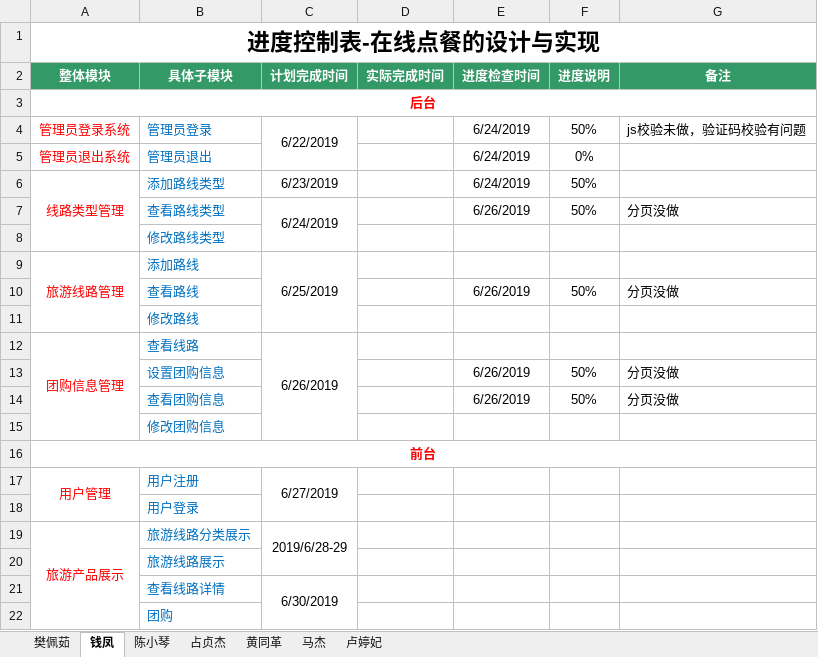
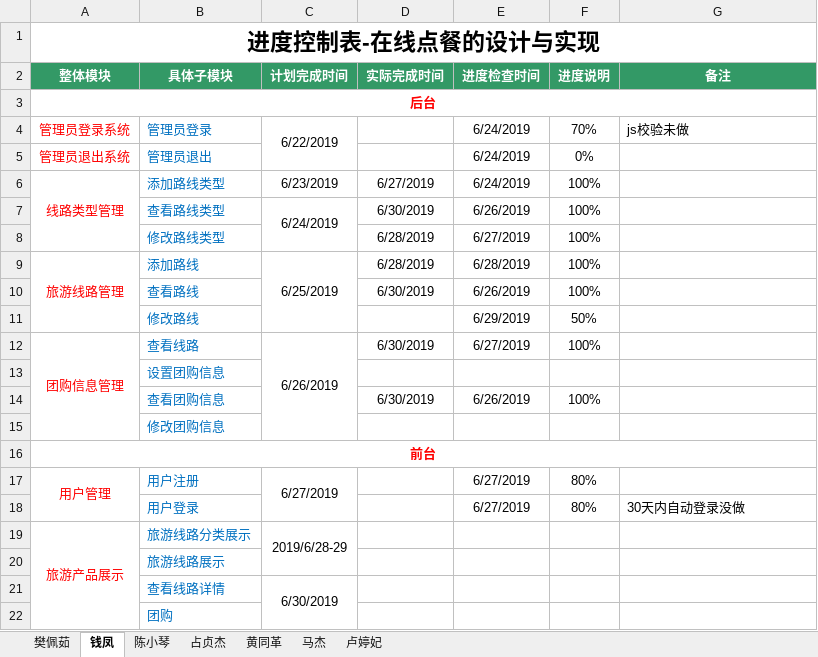
Before and after one commit to hgkj-rj-02/hgkj_02, an Excel workbook: 樊佩茹/项目进度控制表-樊佩茹 .xlsx, sheet 钱凤, drawn as a sheet; only a part is shown; values as stored, in another font and other column widths than the file's, no borders; the diff names each change by its address in the sheet, - before the commit and + after, or states it on an @@ line.

Commit message:
qf

```diff
--- a/樊佩茹/项目进度控制表-樊佩茹 .xlsx (sheet 钱凤)
+++ b/樊佩茹/项目进度控制表-樊佩茹 .xlsx (sheet 钱凤)
-F4 (进度说明): 50%
+F4 (进度说明): 70%
-G4 (备注): js校验未做，验证码校验有问题
+G4 (备注): js校验未做
-D6 (实际完成时间): (empty)
+D6 (实际完成时间): 6/27/2019
-F6:F7 (进度说明): 50%
+F6:F7 (进度说明): 100%
-D7 (实际完成时间): (empty)
+D7 (实际完成时间): 6/30/2019
-G7 (备注): 分页没做
+G7 (备注): (empty)
-D8:D9 (实际完成时间): (empty)
+D8:D9 (实际完成时间): 6/28/2019
-E8 (进度检查时间): (empty)
+E8 (进度检查时间): 6/27/2019
-F8:F9 (进度说明): (empty)
+F8:F9 (进度说明): 100%
-E9 (进度检查时间): (empty)
+E9 (进度检查时间): 6/28/2019
-D10 (实际完成时间): (empty)
+D10 (实际完成时间): 6/30/2019
-F10 (进度说明): 50%
+F10 (进度说明): 100%
-G10 (备注): 分页没做
+G10 (备注): (empty)
-E11 (进度检查时间): (empty)
+E11 (进度检查时间): 6/29/2019
-F11 (进度说明): (empty)
+F11 (进度说明): 50%
-D12 (实际完成时间): (empty)
+D12 (实际完成时间): 6/30/2019
-E12 (进度检查时间): (empty)
+E12 (进度检查时间): 6/27/2019
-F12 (进度说明): (empty)
+F12 (进度说明): 100%
-E13 (进度检查时间): 6/26/2019
+E13 (进度检查时间): (empty)
-F13 (进度说明): 50%
+F13 (进度说明): (empty)
-G13:G14 (备注): 分页没做
+G13:G14 (备注): (empty)
-D14 (实际完成时间): (empty)
+D14 (实际完成时间): 6/30/2019
-F14 (进度说明): 50%
+F14 (进度说明): 100%
-E17:E18 (进度检查时间): (empty)
+E17:E18 (进度检查时间): 6/27/2019
-F17:F18 (进度说明): (empty)
+F17:F18 (进度说明): 80%
-G18 (备注): (empty)
+G18 (备注): 30天内自动登录没做
```
